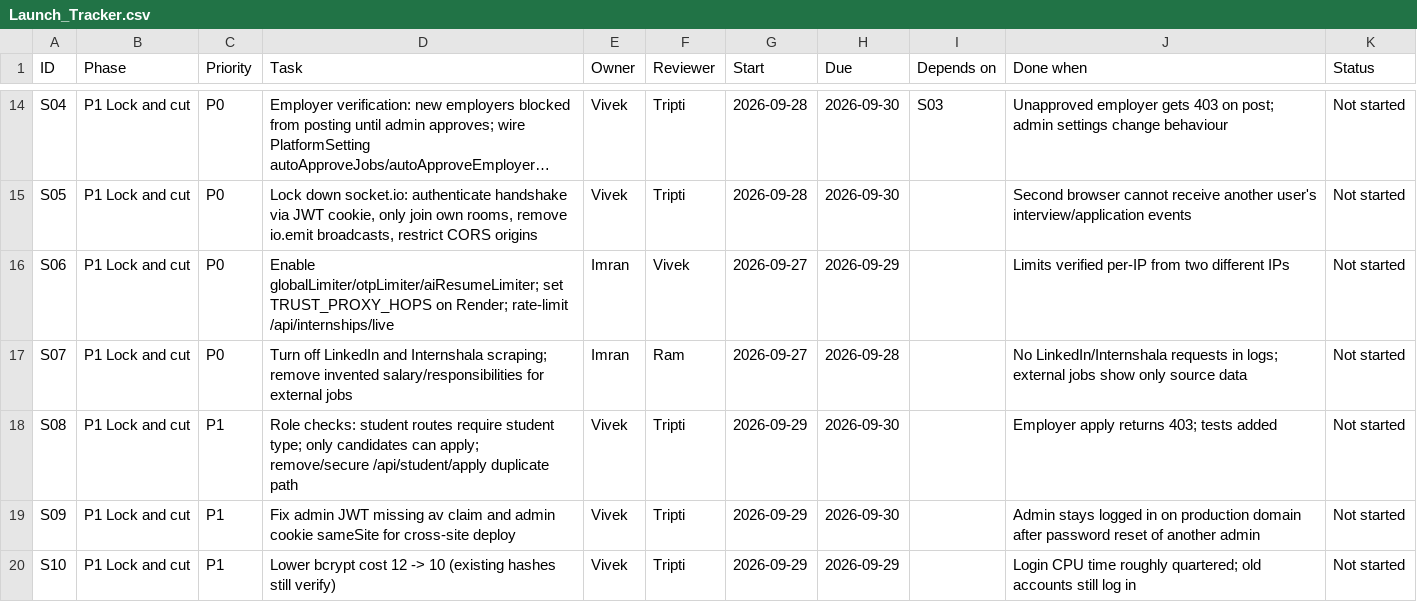
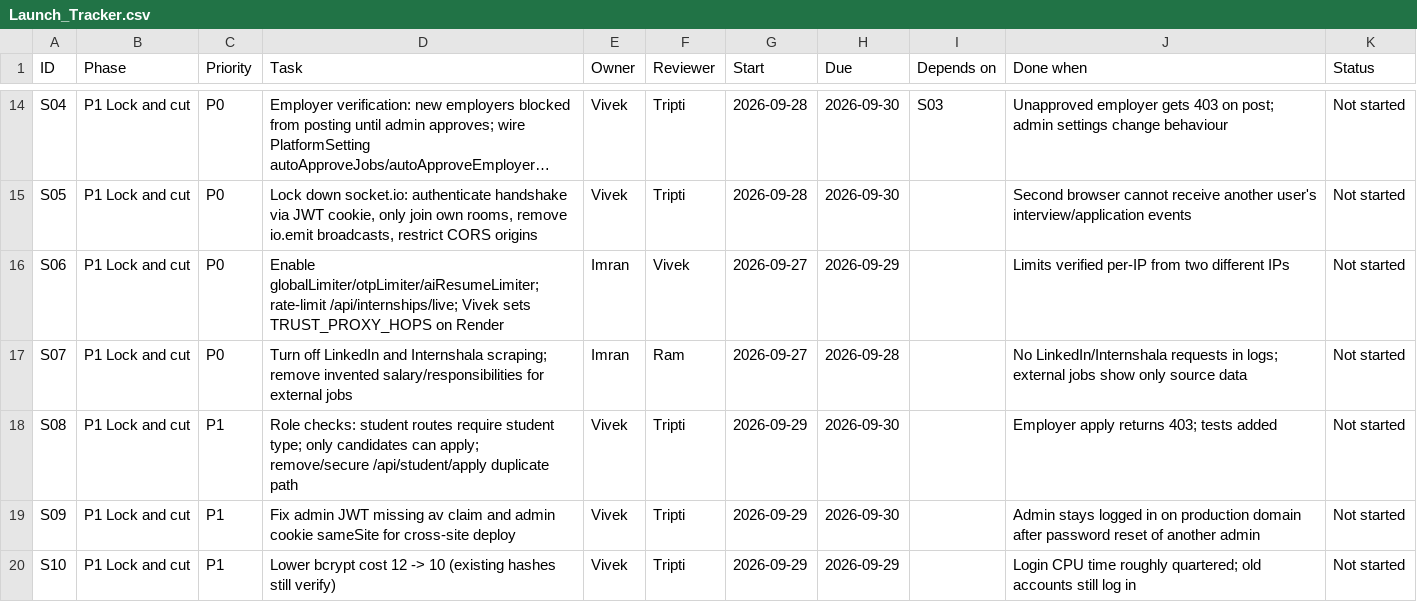
Before and after one commit to VivekCoderz/CareerConnect, a CSV file: docs/launch/Launch_Tracker.csv, drawn as a sheet; only a part is shown, gaps mark what is left out; long unchanged cells end in …; the diff covers the shown part only; the diff names each change by its address in the sheet, - before the commit and + after, or states it on an @@ line.

```diff
--- a/docs/launch/Launch_Tracker.csv
+++ b/docs/launch/Launch_Tracker.csv
-D16 (Task): Enable globalLimiter/otpLimiter/aiResumeLimiter; set TRUST_PROXY_HOPS on Render; rate-limit /api/internships/live
+D16 (Task): Enable globalLimiter/otpLimiter/aiResumeLimiter; rate-limit /api/internships/live; Vivek sets TRUST_PROXY_HOPS on Render
```
Also changed, not shown: 1 added row and 3 edited cells elsewhere in this file, 2 other files.
